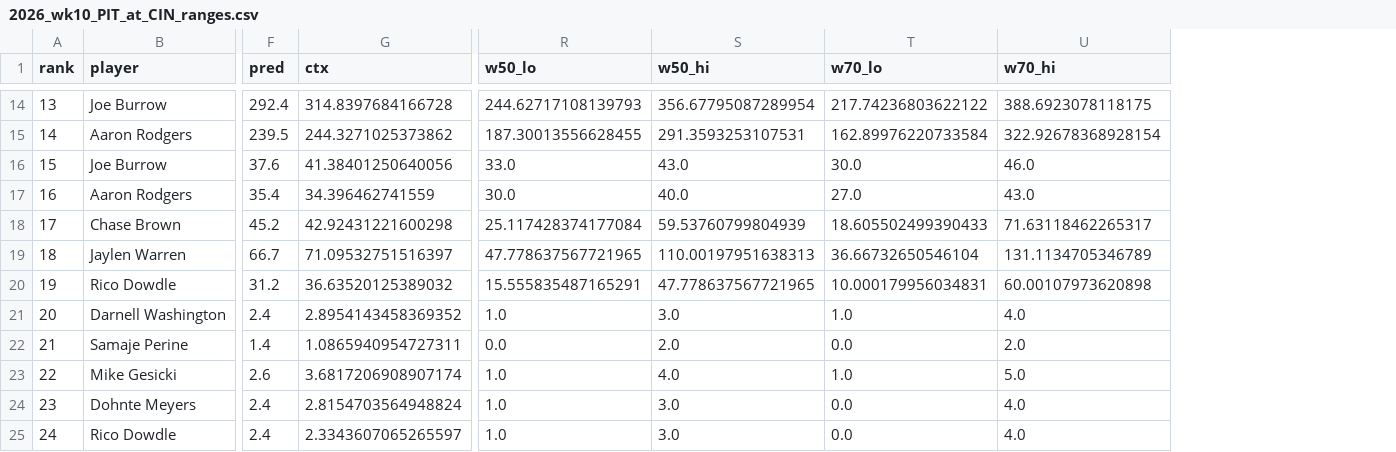
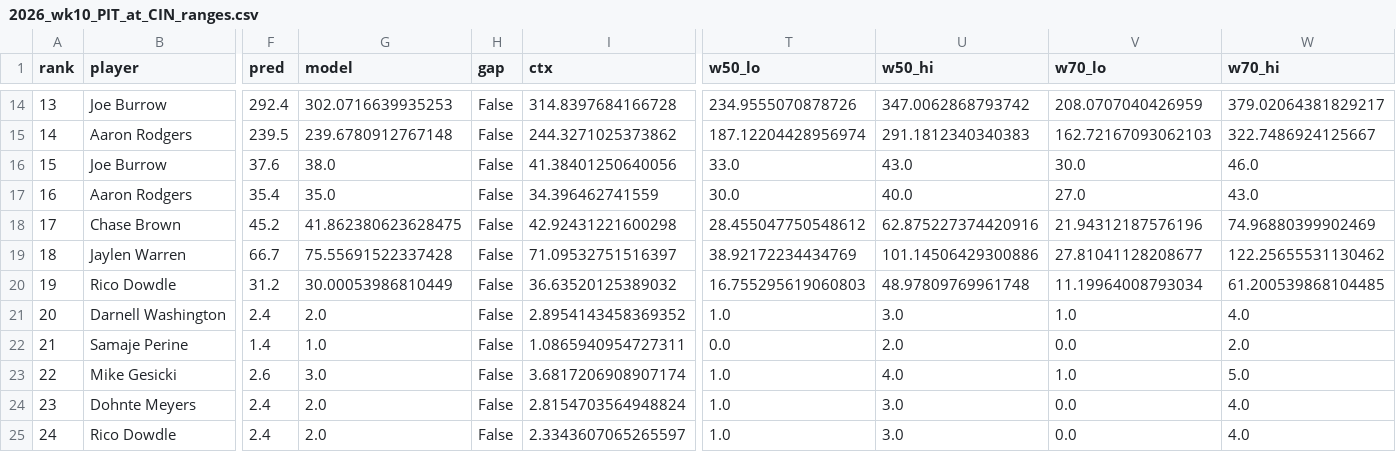
Before and after one commit to Travc17/openai-startup-name-generator, a CSV file: betting_model/analysis/2026_wk10_PIT_at_CIN_ranges.csv, drawn as a sheet; only a part is shown, gaps mark what is left out; addresses are those after the commit; the diff covers the shown part only; the diff names each change by its address in the sheet, - before the commit and + after, or states it on an @@ line.

```diff
--- a/betting_model/analysis/2026_wk10_PIT_at_CIN_ranges.csv
+++ b/betting_model/analysis/2026_wk10_PIT_at_CIN_ranges.csv
+column G (model), rows 14-25: 302.0716639935253 | 239.6780912767148 | 38.0 | 35.0 | 41.862380623628475 | 75.55691522337428 | 30.00053986810449 | 2.0 | 1.0 | 3.0 | 2.0 | 2.0
+column H (gap), rows 14-25: all False
-T14 (w50_lo): 244.62717108139793
+T14 (w50_lo): 234.9555070878726
-U14 (w50_hi): 356.67795087289954
+U14 (w50_hi): 347.0062868793742
-V14 (w70_lo): 217.74236803622122
+V14 (w70_lo): 208.0707040426959
-W14 (w70_hi): 388.6923078118175
+W14 (w70_hi): 379.02064381829217
-T15 (w50_lo): 187.30013556628455
+T15 (w50_lo): 187.12204428956974
-U15 (w50_hi): 291.3593253107531
+U15 (w50_hi): 291.1812340340383
-V15 (w70_lo): 162.89976220733584
+V15 (w70_lo): 162.72167093062103
-W15 (w70_hi): 322.92678368928154
+W15 (w70_hi): 322.7486924125667
-T18 (w50_lo): 25.117428374177084
+T18 (w50_lo): 28.455047750548612
-U18 (w50_hi): 59.53760799804939
+U18 (w50_hi): 62.875227374420916
-V18 (w70_lo): 18.605502499390433
+V18 (w70_lo): 21.94312187576196
-W18 (w70_hi): 71.63118462265317
+W18 (w70_hi): 74.96880399902469
-T19 (w50_lo): 47.778637567721965
+T19 (w50_lo): 38.92172234434769
-U19 (w50_hi): 110.00197951638313
+U19 (w50_hi): 101.14506429300886
-V19 (w70_lo): 36.66732650546104
+V19 (w70_lo): 27.81041128208677
-W19 (w70_hi): 131.1134705346789
+W19 (w70_hi): 122.25655531130462
-T20 (w50_lo): 15.555835487165291
+T20 (w50_lo): 16.755295619060803
-U20 (w50_hi): 47.778637567721965
+U20 (w50_hi): 48.97809769961748
-V20 (w70_lo): 10.000179956034831
+V20 (w70_lo): 11.19964008793034
-W20 (w70_hi): 60.00107973620898
+W20 (w70_hi): 61.200539868104485
```
Also changed, not shown: 2 added rows and 52 edited cells elsewhere in this file, betting_model/reviews/lessons.csv, 12 other files.
